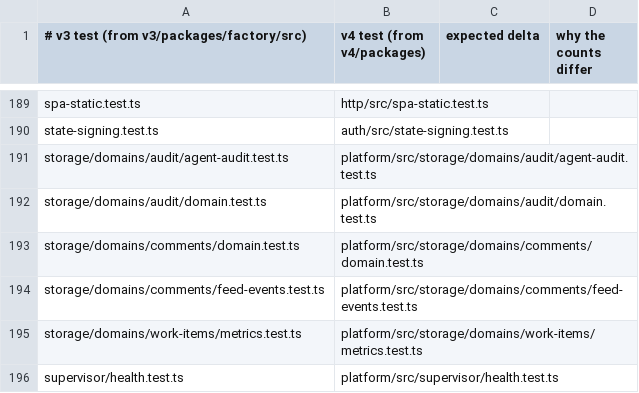
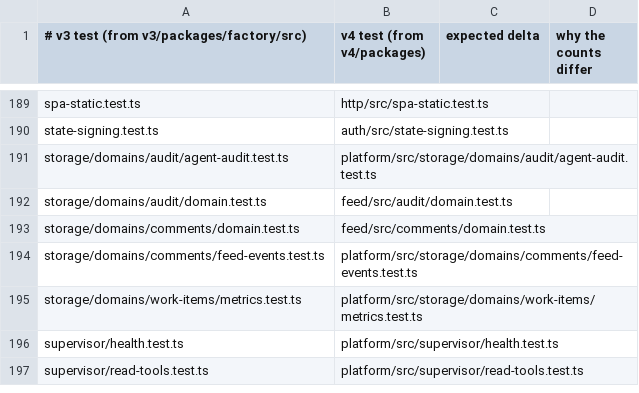
Before and after one commit to works-yura/software-factory, a TSV file: migration/test-pairs.tsv, drawn as a sheet; only a part is shown, gaps mark what is left out; the shorter side is filled out with more unchanged rows.

```diff
--- a/migration/test-pairs.tsv
+++ b/migration/test-pairs.tsv
@@ -191,4 +191,4 @@ state-signing.test.ts	auth/src/state-signing.test.ts
 storage/domains/audit/agent-audit.test.ts	platform/src/storage/domains/audit/agent-audit.test.ts
-storage/domains/audit/domain.test.ts	platform/src/storage/domains/audit/domain.test.ts
-storage/domains/comments/domain.test.ts	platform/src/storage/domains/comments/domain.test.ts
+storage/domains/audit/domain.test.ts	feed/src/audit/domain.test.ts
+storage/domains/comments/domain.test.ts	feed/src/comments/domain.test.ts
 storage/domains/comments/feed-events.test.ts	platform/src/storage/domains/comments/feed-events.test.ts
```
Also changed, not shown: 44 other files.
